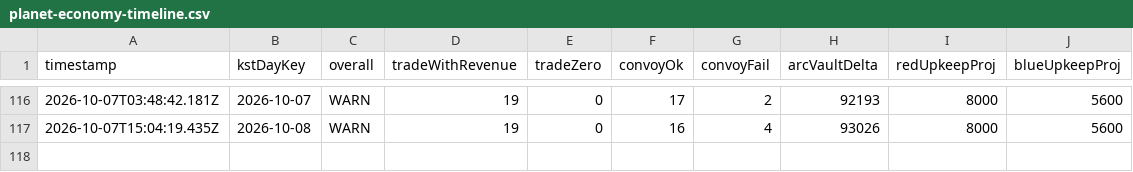
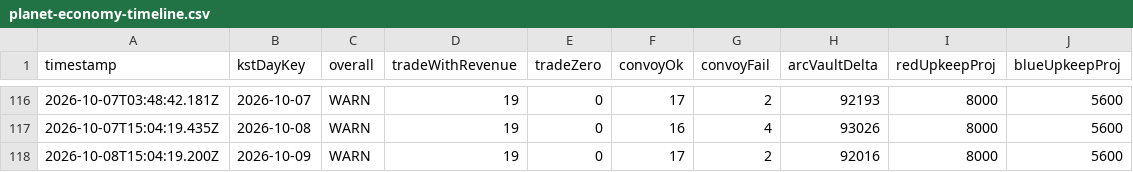
Before and after one commit to EOMIKJIN/arcfire20260608, a CSV file: tools/planet-economy-3h-audit/reports/planet-economy-timeline.csv, drawn as a sheet; only a part is shown, gaps mark what is left out; the diff names each change by its address in the sheet, - before the commit and + after, or states it on an @@ line.

```diff
--- a/tools/planet-economy-3h-audit/reports/planet-economy-timeline.csv
+++ b/tools/planet-economy-3h-audit/reports/planet-economy-timeline.csv
+row 118: 2026-10-08T15:04:19.200Z | 2026-10-09 | WARN | 19 | 0 | 17 | 2 | 92016 | 8000 | 5600
```
Also changed, not shown: tools/balance-ops-audit/reports/timeline.csv, 12 other files.
